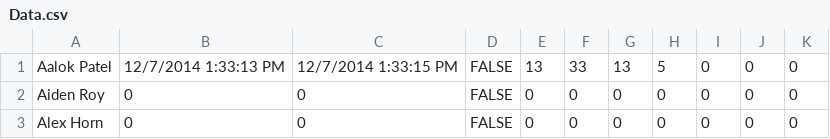
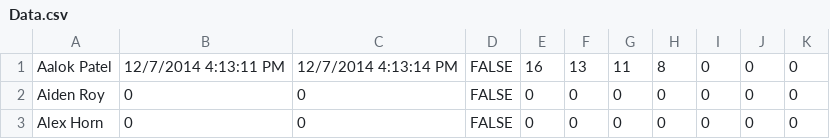
Before and after one commit to prifken/3958attendance, a CSV file: Data/Data.csv, drawn as a sheet; only a part is shown.

```diff
--- a/Data/Data.csv
+++ b/Data/Data.csv
@@ -1,2 +1,2 @@
-Aalok Patel,12/7/2014 1:33:13 PM,12/7/2014 1:33:15 PM,FALSE,13,33,13,5,0,0,0
+Aalok Patel,12/7/2014 4:13:11 PM,12/7/2014 4:13:14 PM,FALSE,16,13,11,8,0,0,0
 Aiden Roy,0,0,FALSE,0,0,0,0,0,0,0
```
Also changed, not shown: 2 other files.
